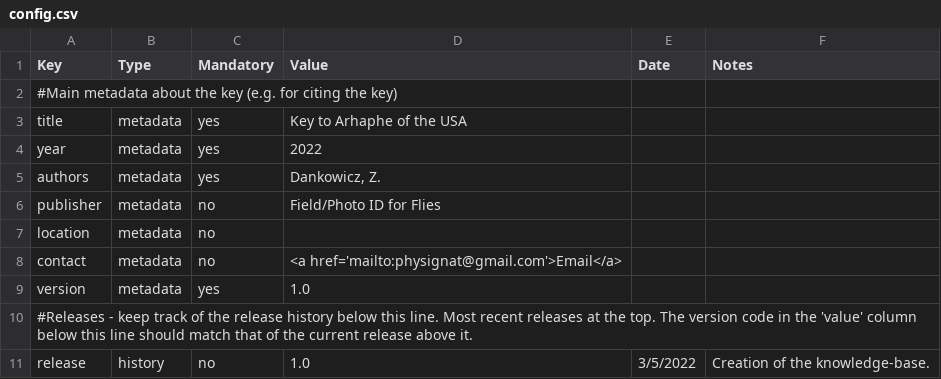
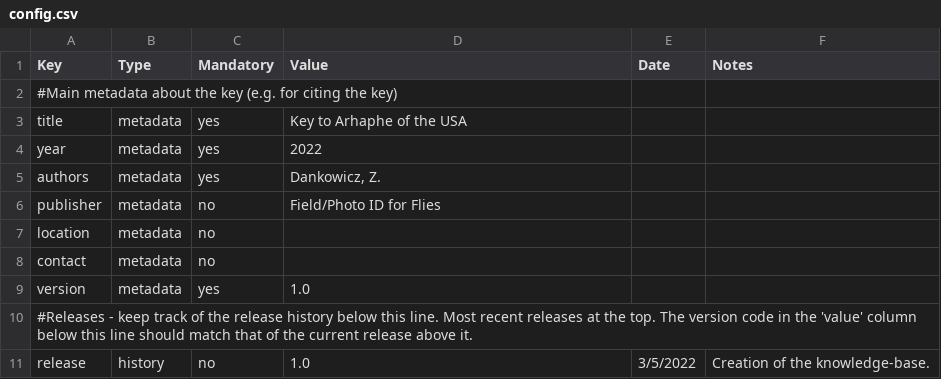
Before and after one commit to zdankowicz/homalodisca, a CSV file: identikit/kb/arhaphe/config.csv, drawn as a sheet.

Commit message:
Update config.csv

```diff
--- a/identikit/kb/arhaphe/config.csv
+++ b/identikit/kb/arhaphe/config.csv
@@ -7,3 +7,3 @@ publisher,metadata,no,Field/Photo ID for Flies,,
 location,metadata,no,,,
-contact,metadata,no,<a href='mailto:physignat@gmail.com'>Email</a>,,
+contact,metadata,no,,,
 version,metadata,yes,1.0,,
```
